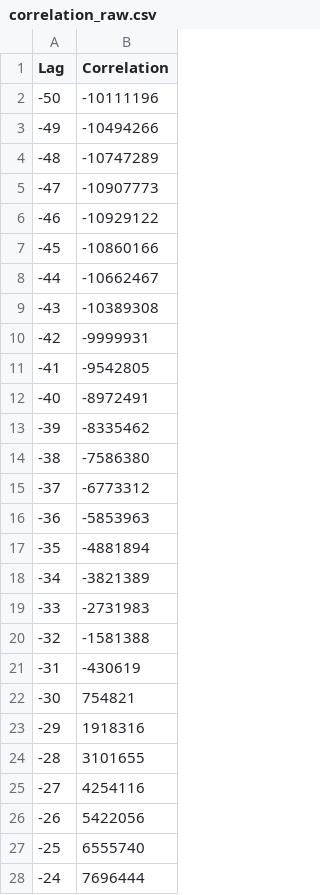
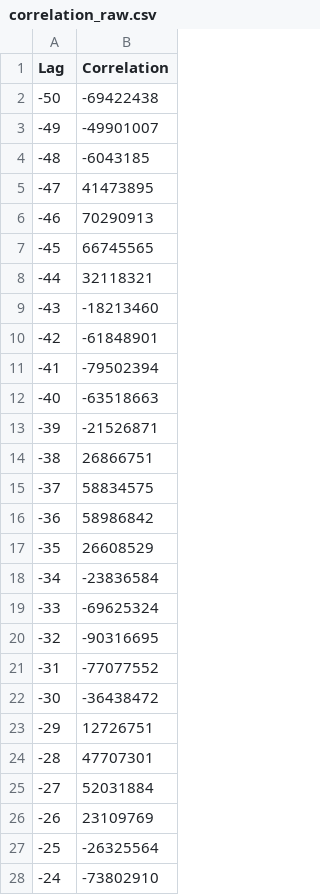
Before and after one commit to samuele-ribaudo/real-time-SSL-and-tracking, a CSV file: testing/dsp_pipeline_test/files/correlation_raw.csv, drawn as a sheet; only a part is shown; the diff covers the shown part only.

```diff
--- a/testing/dsp_pipeline_test/files/correlation_raw.csv
+++ b/testing/dsp_pipeline_test/files/correlation_raw.csv
@@ -1,28 +1,28 @@
 Lag,Correlation
--50,-10111196
--49,-10494266
--48,-10747289
--47,-10907773
--46,-10929122
--45,-10860166
--44,-10662467
--43,-10389308
--42,-9999931
--41,-9542805
--40,-8972491
--39,-8335462
--38,-7586380
--37,-6773312
--36,-5853963
--35,-4881894
--34,-3821389
--33,-2731983
--32,-1581388
--31,-430619
--30,754821
--29,1918316
--28,3101655
--27,4254116
--26,5422056
--25,6555740
--24,7696444
+-50,-69422438
+-49,-49901007
+-48,-6043185
+-47,41473895
+-46,70290913
+-45,66745565
+-44,32118321
+-43,-18213460
+-42,-61848901
+-41,-79502394
+-40,-63518663
+-39,-21526871
+-38,26866751
+-37,58834575
+-36,58986842
+-35,26608529
+-34,-23836584
+-33,-69625324
+-32,-90316695
+-31,-77077552
+-30,-36438472
+-29,12726751
+-28,47707301
+-27,52031884
+-26,23109769
+-25,-26325564
+-24,-73802910
```
Also changed, not shown: 74 edited cells elsewhere in this file, testing/dsp_pipeline_test/files/correlation_filtered.csv, testing/dsp_pipeline_test/files/sample_1_filtered.csv, 12 other files.
